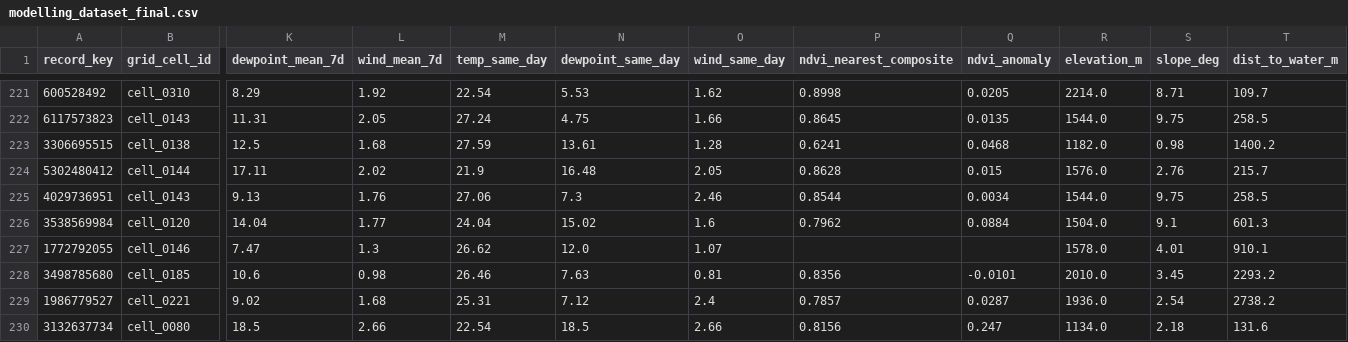
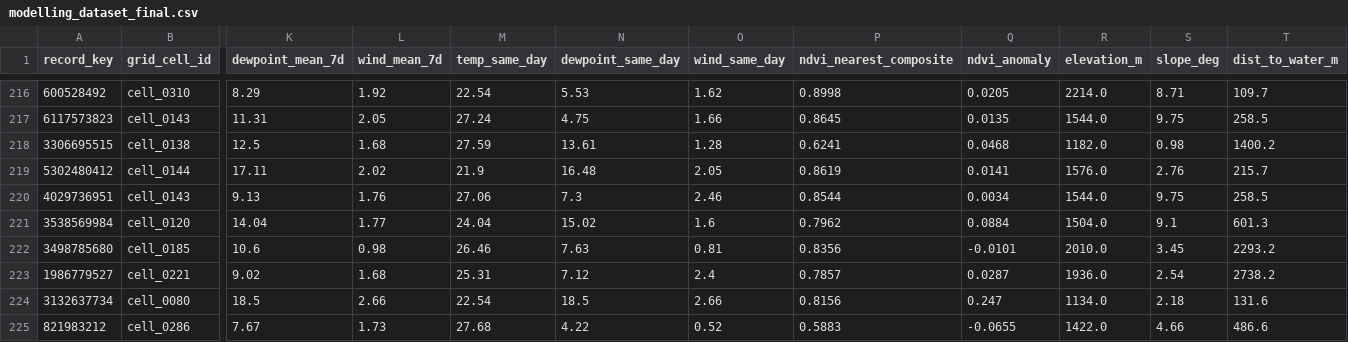
Before and after one commit to benardabuto081/QueleaGuard, a CSV file: data/processed/modelling_dataset_final.csv, drawn as a sheet; only a part is shown, gaps mark what is left out; the shorter side is filled out with more unchanged rows; removed rows and columns are numbered as before the commit, all else as after; rows hold the shown columns only; the diff covers the shown part only; the diff names each change by its address in the sheet, - before the commit and + after, or states it on an @@ line.

Commit message:
Milestone 3.10-3.11: Fix NDVI quality-filter bug, resolve pseudo-absence TGB contradiction, close Milestone 3
- Task 190: fix NDVI extraction to filter good-quality composites before
  nearest-composite selection (was selecting MODIS fill value -3000 as
  valid NDVI in 8/266 records)
- Log Entry 012: exclude 4 pseudo-absence records pre-dating MODIS's
  first valid composite (2000-02-18), generalizing the Log Entry 006
  temporal boundary rule to both classes
- Log Entry 013: exclude 3 pseudo-absence records that shared a
  checklist/date/cell with a confirmed presence record, violating the
  Target-Group Background absence assumption (Log Entry 009)
- Full validation re-run: 259 records, 133 presence / 126 pseudo-absence,
  zero missing values, zero cross-class contradictions, all remaining
  same-cell/date duplicates confirmed legitimate (multi-observer /
  multi-species same-checklist records)
- Milestone 3 (Data Engineering) formally closed in Dataset Feasibility
  Study; Implementation Roadmap checkboxes refreshed to match true state
- Removed stale, contradictory milestone_3_10_validation_report.txt

```diff
--- a/data/processed/modelling_dataset_final.csv
+++ b/data/processed/modelling_dataset_final.csv
-P219 (ndvi_nearest_composite): 0.8628
+P219 (ndvi_nearest_composite): 0.8619
-Q219 (ndvi_anomaly): 0.015
+Q219 (ndvi_anomaly): 0.0141
-row 227: 1772792055 | cell_0146 | 7.47 | 1.3 | 26.62 | 12.0 | 1.07 |  |  | 1578.0 | 4.01 | 910.1
```
Also changed, not shown: 6 removed rows and 56 edited cells elsewhere in this file, data/processed/ndvi_features.csv, data/processed/ndvi_features_pseudo_absence.csv, 14 other files.
